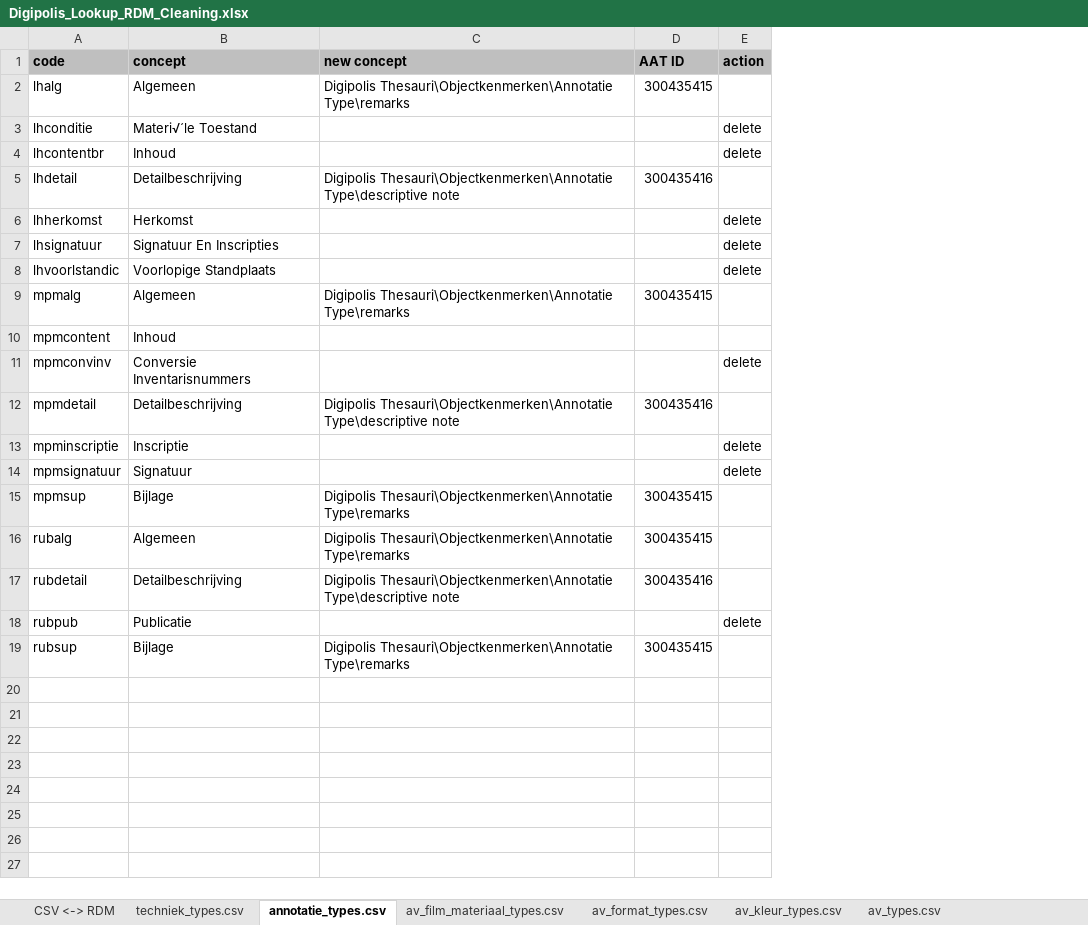
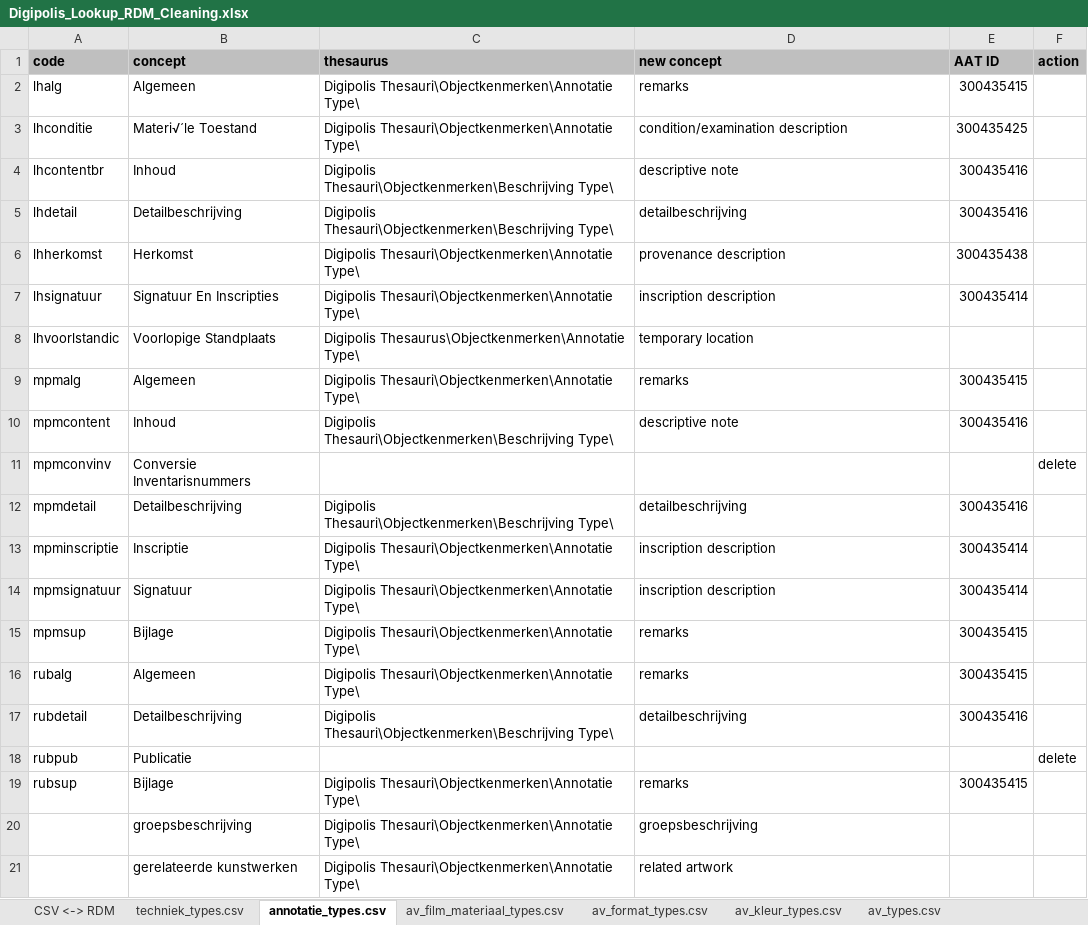
Before and after one commit to delving/digipolis-arches-pkg, an Excel workbook: admin/rdm/Digipolis_Lookup_RDM_Cleaning.xlsx, sheet annotatie_types.csv, drawn as a sheet; values as stored, in another font and other column widths than the file's, no borders; addresses are those after the commit; the diff names each change by its address in the sheet, - before the commit and + after, or states it on an @@ line.

```diff
--- a/admin/rdm/Digipolis_Lookup_RDM_Cleaning.xlsx (sheet annotatie_types.csv)
+++ b/admin/rdm/Digipolis_Lookup_RDM_Cleaning.xlsx (sheet annotatie_types.csv)
+column C (thesaurus), rows 2-19: Digipolis Thesauri\Objectkenmerken\Annotatie Type\ | Digipolis Thesauri\Objectkenmerken\Annotatie Type\ | Digipolis Thesauri\Objectkenmerken\Beschrijving Type\ | Digipolis Thesauri\Objectkenmerken\Beschrijving Type\ | Digipolis Thesauri\Objectkenmerken\Annotatie Type\ | Digipolis Thesauri\Objectkenmerken\Annotatie Type\ | Digipolis Thesaurus\Objectkenmerken\Annotatie Type\ | Digipolis Thesauri\Objectkenmerken\Annotatie Type\ | Digipolis Thesauri\Objectkenmerken\Beschrijving Type\ |  | Digipolis Thesauri\Objectkenmerken\Beschrijving Type\ | Digipolis Thesauri\Objectkenmerken\Annotatie Type\ | Digipolis Thesauri\Objectkenmerken\Annotatie Type\ | Digipolis Thesauri\Objectkenmerken\Annotatie Type\ | Digipolis Thesauri\Objectkenmerken\Annotatie Type\ | Digipolis Thesauri\Objectkenmerken\Beschrijving Type\ |  | Digipolis Thesauri\Objectkenmerken\Annotatie Type\
-D2 (new concept): Digipolis Thesauri\Objectkenmerken\Annotatie Type\remarks
+D2 (new concept): remarks
-D3 (new concept): (empty)
+D3 (new concept): condition/examination description
-E3 (AAT ID): (empty)
+E3 (AAT ID): 300435425
-F3:F4 (action): delete
+F3:F4 (action): (empty)
-D4 (new concept): (empty)
+D4 (new concept): descriptive note
-E4 (AAT ID): (empty)
+E4 (AAT ID): 300435416
-D5 (new concept): Digipolis Thesauri\Objectkenmerken\Annotatie Type\descriptive note
+D5 (new concept): detailbeschrijving
-D6 (new concept): (empty)
+D6 (new concept): provenance description
-E6 (AAT ID): (empty)
+E6 (AAT ID): 300435438
-F6:F8 (action): delete
+F6:F8 (action): (empty)
-D7 (new concept): (empty)
+D7 (new concept): inscription description
-E7 (AAT ID): (empty)
+E7 (AAT ID): 300435414
-D8 (new concept): (empty)
+D8 (new concept): temporary location
-D9 (new concept): Digipolis Thesauri\Objectkenmerken\Annotatie Type\remarks
+D9 (new concept): remarks
-D10 (new concept): (empty)
+D10 (new concept): descriptive note
-E10 (AAT ID): (empty)
+E10 (AAT ID): 300435416
-D12 (new concept): Digipolis Thesauri\Objectkenmerken\Annotatie Type\descriptive note
+D12 (new concept): detailbeschrijving
-D13:D14 (new concept): (empty)
+D13:D14 (new concept): inscription description
-E13:E14 (AAT ID): (empty)
+E13:E14 (AAT ID): 300435414
-F13:F14 (action): delete
+F13:F14 (action): (empty)
-D15:D16 (new concept): Digipolis Thesauri\Objectkenmerken\Annotatie Type\remarks
+D15:D16 (new concept): remarks
-D17 (new concept): Digipolis Thesauri\Objectkenmerken\Annotatie Type\descriptive note
+D17 (new concept): detailbeschrijving
-D19 (new concept): Digipolis Thesauri\Objectkenmerken\Annotatie Type\remarks
+D19 (new concept): remarks
+row 20:  | groepsbeschrijving | Digipolis Thesauri\Objectkenmerken\Annotatie Type\ | groepsbeschrijving
+row 21:  | gerelateerde kunstwerken | Digipolis Thesauri\Objectkenmerken\Annotatie Type\ | related artwork
```
Also changed, not shown: sheet kleur_types.csv, sheet taal_types.csv, sheet date_types.csv, sheet formaat_types.csv, sheet numberofpages_qualifier_types.c, sheet datum_types.csv, 18 more sheets.
